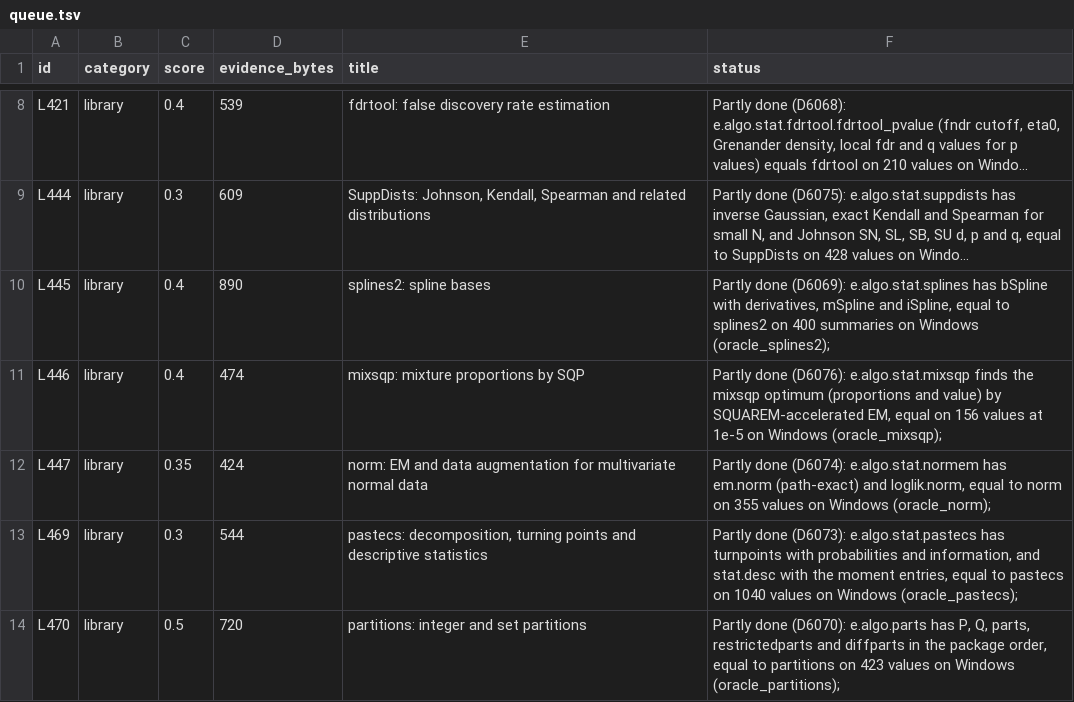
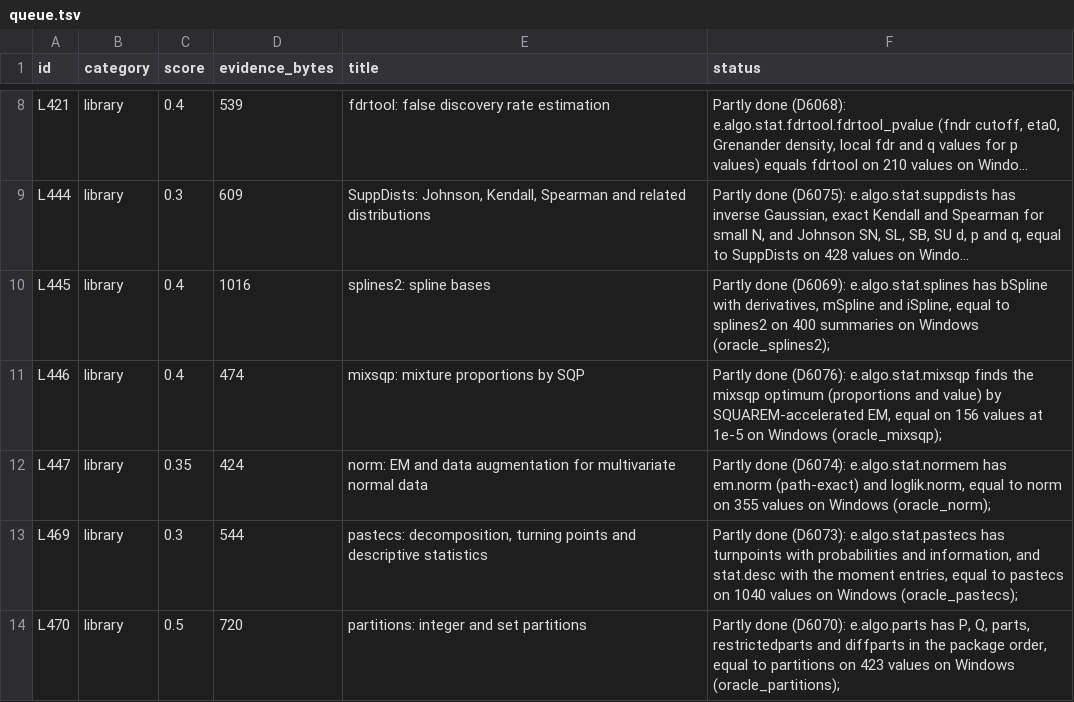
Before and after one commit to nebosa-company/neper, a TSV file: docs/digest/queue.tsv, drawn as a sheet; only a part is shown, gaps mark what is left out; long unchanged cells end in …; the diff names each change by its address in the sheet, - before the commit and + after, or states it on an @@ line.

```diff
--- a/docs/digest/queue.tsv
+++ b/docs/digest/queue.tsv
-D10 (evidence_bytes): 890
+D10 (evidence_bytes): 1016
```
Also changed, not shown: docs/digest/decisions.tsv, 3 other files.
